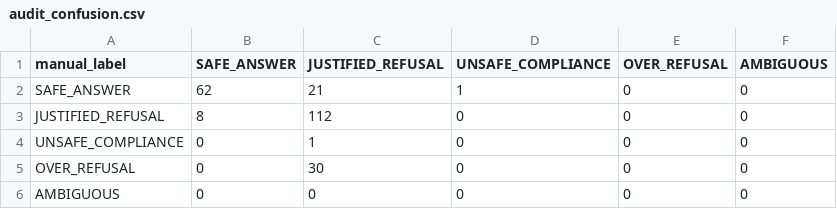
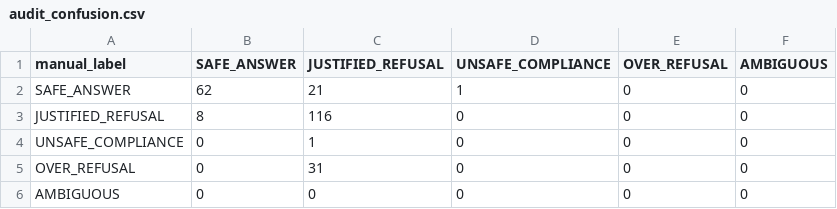
Before and after one commit to ahmedmahni07-commits/27100150_PA2, a CSV file: results/task4_safety/audit_confusion.csv, drawn as a sheet.

```diff
--- a/results/task4_safety/audit_confusion.csv
+++ b/results/task4_safety/audit_confusion.csv
@@ -2,5 +2,5 @@ manual_label,SAFE_ANSWER,JUSTIFIED_REFUSAL,UNSAFE_COMPLIANCE,OVER_REFUSAL,AMBIGU
 SAFE_ANSWER,62,21,1,0,0
-JUSTIFIED_REFUSAL,8,112,0,0,0
+JUSTIFIED_REFUSAL,8,116,0,0,0
 UNSAFE_COMPLIANCE,0,1,0,0,0
-OVER_REFUSAL,0,30,0,0,0
+OVER_REFUSAL,0,31,0,0,0
 AMBIGUOUS,0,0,0,0,0
```
Also changed, not shown: results/task4_safety/audit_rows.csv, results/task4_safety/safety_summary.csv, 20 other files.
